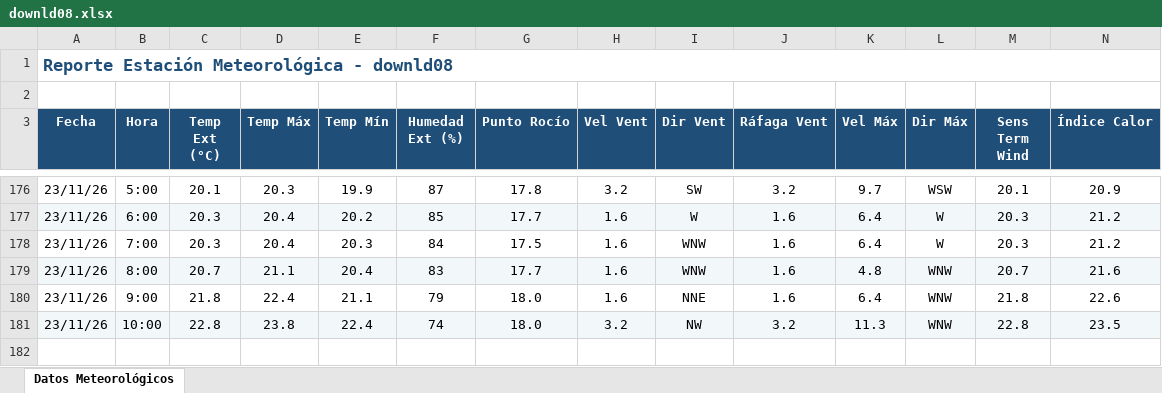
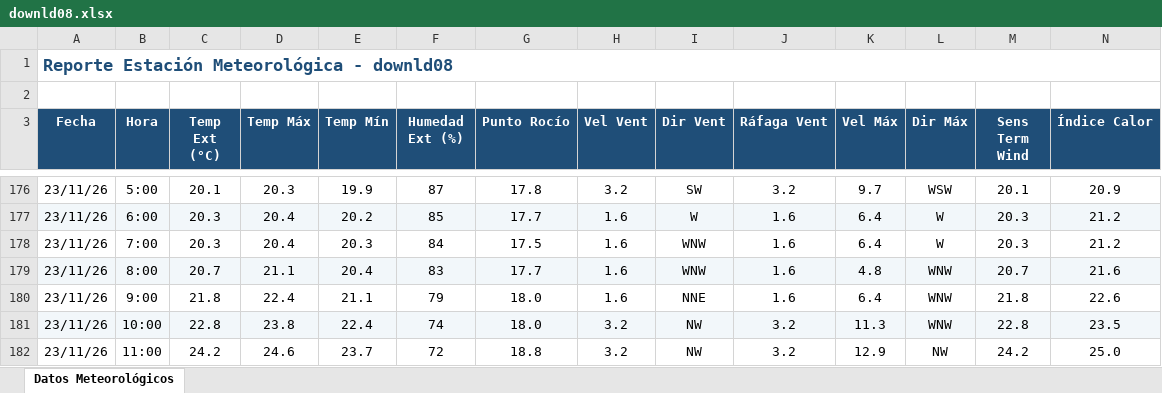
Before and after one commit to intasalta/ema_cerrillos, an Excel workbook: downld08.xlsx, sheet Datos Meteorológicos, drawn as a sheet; only a part is shown, gaps mark what is left out; values as stored, in another font and other column widths than the file's, no borders; rows hold the shown columns only; the diff names each change by its address in the sheet, - before the commit and + after, or states it on an @@ line.

```diff
--- a/downld08.xlsx (sheet Datos Meteorológicos)
+++ b/downld08.xlsx (sheet Datos Meteorológicos)
+row 182: 23/11/26 | 11:00 | 24.2 | 24.6 | 23.7 | 72 | 18.8 | 3.2 | NW | 3.2 | 12.9 | NW | 24.2 | 25.0
```
Also changed, not shown: downld02.xlsx, 2 other files.
